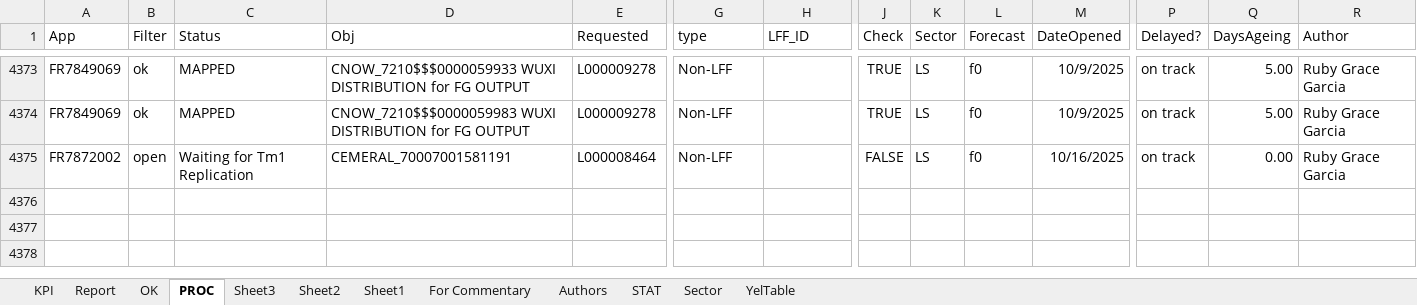
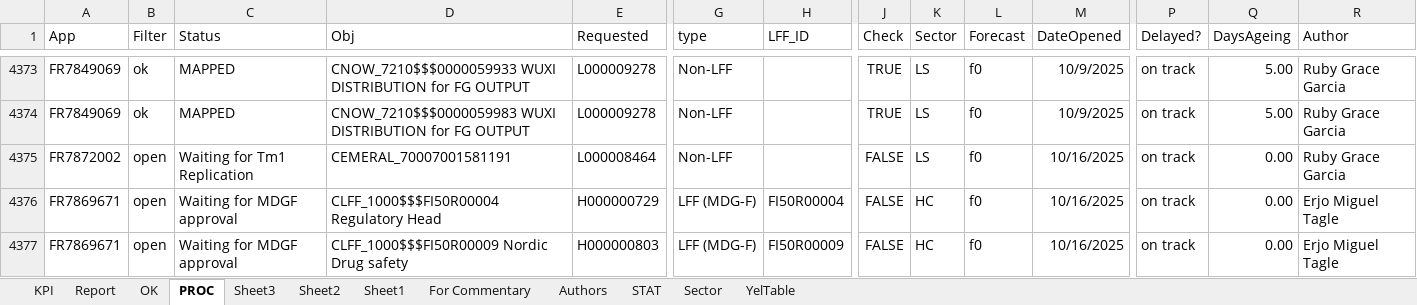
Before and after one commit to violencepierre/GCOH-Tickets-for-Processing, an Excel workbook: F3 2024 mappings.xlsx, sheet PROC, drawn as a sheet; only a part is shown, gaps mark what is left out; values as stored, in another font and other column widths than the file's, no borders; conditional formats and table styles not drawn; rows hold the shown columns only; the diff names each change by its address in the sheet, - before the commit and + after, or states it on an @@ line.

```diff
--- a/F3 2024 mappings.xlsx (sheet PROC)
+++ b/F3 2024 mappings.xlsx (sheet PROC)
+row 4376: FR7869671 | open | Waiting for MDGF approval | CLFF_1000$$$FI50R00004 Regulatory Head | H000000729 | LFF (MDG-F) | FI50R00004 | FALSE | HC | f0 | 10/16/2025 | on track | 0.00 | Erjo Miguel Tagle
+row 4377: FR7869671 | open | Waiting for MDGF approval | CLFF_1000$$$FI50R00009 Nordic Drug safety | H000000803 | LFF (MDG-F) | FI50R00009 | FALSE | HC | f0 | 10/16/2025 | on track | 0.00 | Erjo Miguel Tagle
```
Also changed, not shown: GCOH Resources/GCOHPost.xlsx.
